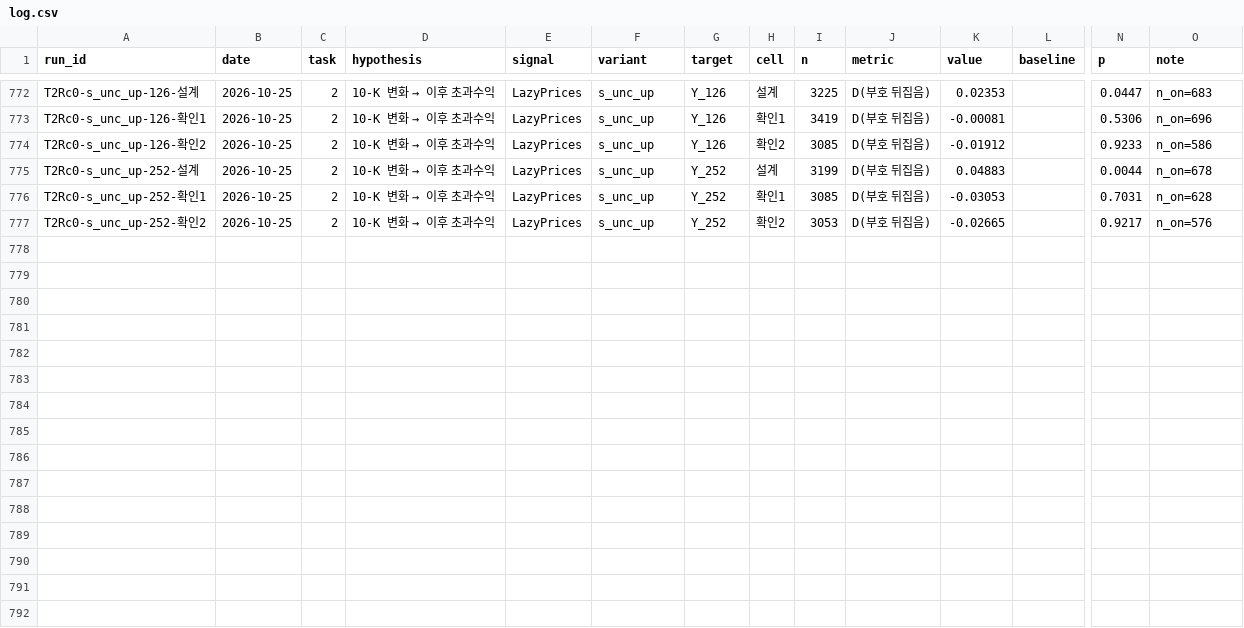
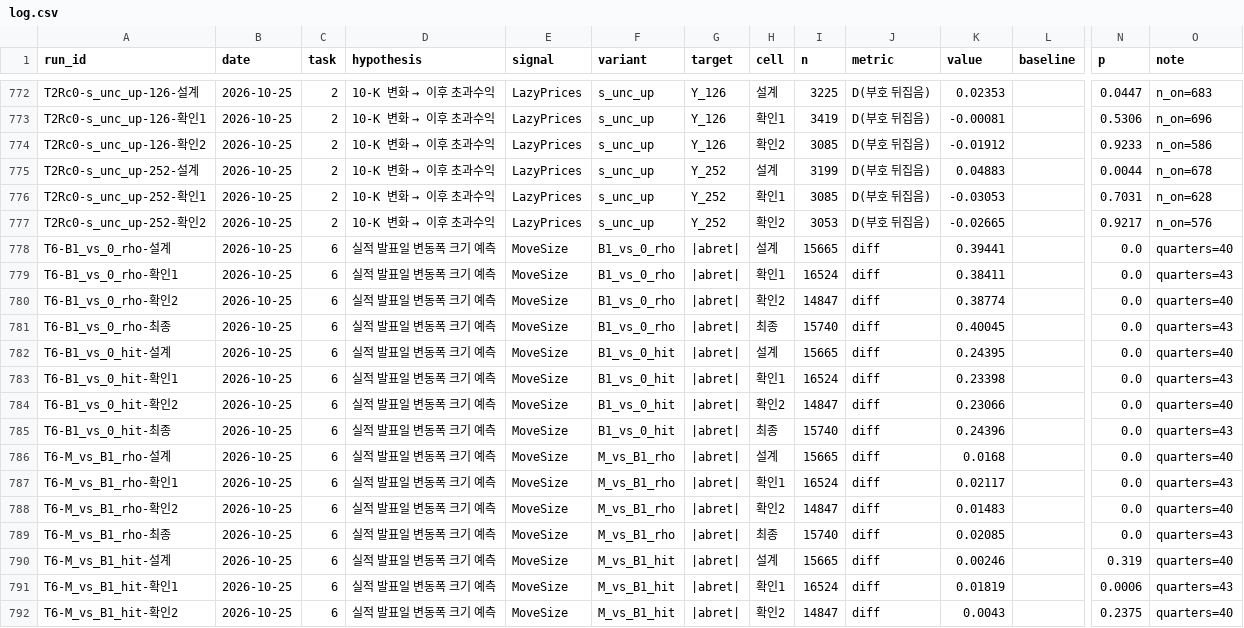
Before and after one commit to flytothejy/market-data, a CSV file: research/log.csv, drawn as a sheet; only a part is shown, gaps mark what is left out; rows hold the shown columns only; the diff names each change by its address in the sheet, - before the commit and + after, or states it on an @@ line.

```diff
--- a/research/log.csv
+++ b/research/log.csv
+row 778: T6-B1_vs_0_rho-설계 | 2026-10-25 | 6 | 실적 발표일 변동폭 크기 예측 | MoveSize | B1_vs_0_rho | |abret| | 설계 | 15665 | diff | 0.39441 |  | 0.0 | quarters=40
+row 779: T6-B1_vs_0_rho-확인1 | 2026-10-25 | 6 | 실적 발표일 변동폭 크기 예측 | MoveSize | B1_vs_0_rho | |abret| | 확인1 | 16524 | diff | 0.38411 |  | 0.0 | quarters=43
+row 780: T6-B1_vs_0_rho-확인2 | 2026-10-25 | 6 | 실적 발표일 변동폭 크기 예측 | MoveSize | B1_vs_0_rho | |abret| | 확인2 | 14847 | diff | 0.38774 |  | 0.0 | quarters=40
+row 781: T6-B1_vs_0_rho-최종 | 2026-10-25 | 6 | 실적 발표일 변동폭 크기 예측 | MoveSize | B1_vs_0_rho | |abret| | 최종 | 15740 | diff | 0.40045 |  | 0.0 | quarters=43
+row 782: T6-B1_vs_0_hit-설계 | 2026-10-25 | 6 | 실적 발표일 변동폭 크기 예측 | MoveSize | B1_vs_0_hit | |abret| | 설계 | 15665 | diff | 0.24395 |  | 0.0 | quarters=40
+row 783: T6-B1_vs_0_hit-확인1 | 2026-10-25 | 6 | 실적 발표일 변동폭 크기 예측 | MoveSize | B1_vs_0_hit | |abret| | 확인1 | 16524 | diff | 0.23398 |  | 0.0 | quarters=43
+row 784: T6-B1_vs_0_hit-확인2 | 2026-10-25 | 6 | 실적 발표일 변동폭 크기 예측 | MoveSize | B1_vs_0_hit | |abret| | 확인2 | 14847 | diff | 0.23066 |  | 0.0 | quarters=40
+row 785: T6-B1_vs_0_hit-최종 | 2026-10-25 | 6 | 실적 발표일 변동폭 크기 예측 | MoveSize | B1_vs_0_hit | |abret| | 최종 | 15740 | diff | 0.24396 |  | 0.0 | quarters=43
+row 786: T6-M_vs_B1_rho-설계 | 2026-10-25 | 6 | 실적 발표일 변동폭 크기 예측 | MoveSize | M_vs_B1_rho | |abret| | 설계 | 15665 | diff | 0.0168 |  | 0.0 | quarters=40
+row 787: T6-M_vs_B1_rho-확인1 | 2026-10-25 | 6 | 실적 발표일 변동폭 크기 예측 | MoveSize | M_vs_B1_rho | |abret| | 확인1 | 16524 | diff | 0.02117 |  | 0.0 | quarters=43
+row 788: T6-M_vs_B1_rho-확인2 | 2026-10-25 | 6 | 실적 발표일 변동폭 크기 예측 | MoveSize | M_vs_B1_rho | |abret| | 확인2 | 14847 | diff | 0.01483 |  | 0.0 | quarters=40
+row 789: T6-M_vs_B1_rho-최종 | 2026-10-25 | 6 | 실적 발표일 변동폭 크기 예측 | MoveSize | M_vs_B1_rho | |abret| | 최종 | 15740 | diff | 0.02085 |  | 0.0 | quarters=43
+row 790: T6-M_vs_B1_hit-설계 | 2026-10-25 | 6 | 실적 발표일 변동폭 크기 예측 | MoveSize | M_vs_B1_hit | |abret| | 설계 | 15665 | diff | 0.00246 |  | 0.319 | quarters=40
+row 791: T6-M_vs_B1_hit-확인1 | 2026-10-25 | 6 | 실적 발표일 변동폭 크기 예측 | MoveSize | M_vs_B1_hit | |abret| | 확인1 | 16524 | diff | 0.01819 |  | 0.0006 | quarters=43
+row 792: T6-M_vs_B1_hit-확인2 | 2026-10-25 | 6 | 실적 발표일 변동폭 크기 예측 | MoveSize | M_vs_B1_hit | |abret| | 확인2 | 14847 | diff | 0.0043 |  | 0.2375 | quarters=40
```
Also changed, not shown: 6 other files.
